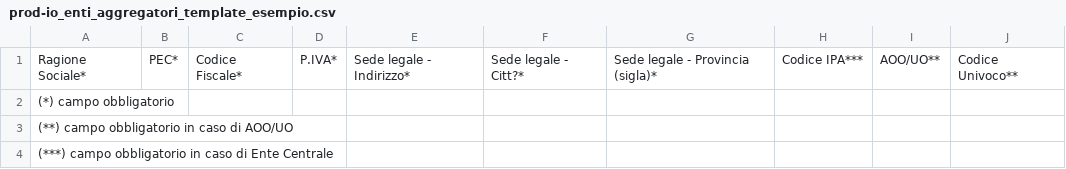
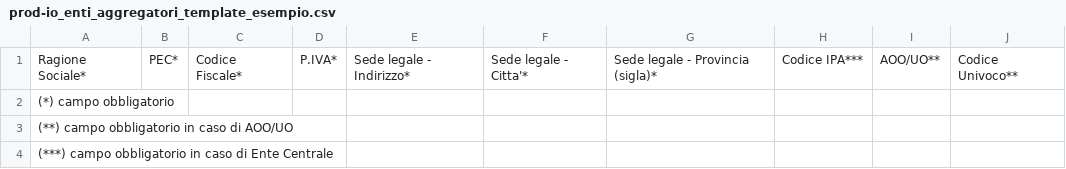
Before and after one commit to pagopa/selfcare-infra, a CSV file: src/core/resources/aggregates/prod-io_enti_aggregatori_template_esempio.csv, drawn as a sheet.

```diff
--- a/src/core/resources/aggregates/prod-io_enti_aggregatori_template_esempio.csv
+++ b/src/core/resources/aggregates/prod-io_enti_aggregatori_template_esempio.csv
@@ -1,2 +1,2 @@
-Ragione Sociale*;PEC*;Codice Fiscale*;P.IVA*;Sede legale - Indirizzo*;Sede legale - Citt?*;Sede legale - Provincia (sigla)*;Codice IPA***;AOO/UO**;Codice Univoco**
+Ragione Sociale*;PEC*;Codice Fiscale*;P.IVA*;Sede legale - Indirizzo*;Sede legale - Citta'*;Sede legale - Provincia (sigla)*;Codice IPA***;AOO/UO**;Codice Univoco**
 (*) campo obbligatorio;;;;;;;;;
```
Also changed, not shown: src/core/resources/aggregates/prod-pagopa_enti_aggregatori_template_esempio.csv, src/core/resources/aggregates/prod-pn_enti_aggregatori_template_esempio.csv.
